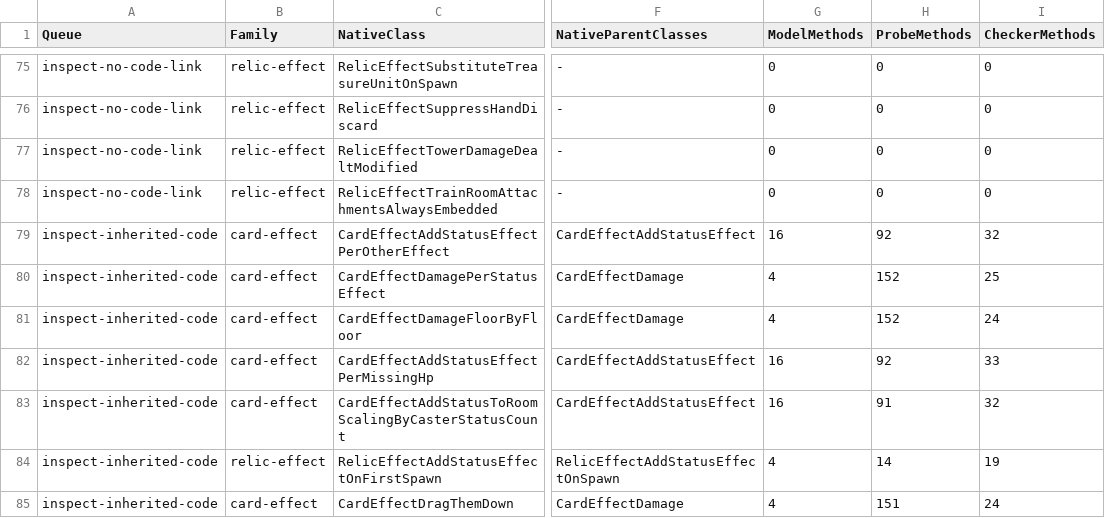
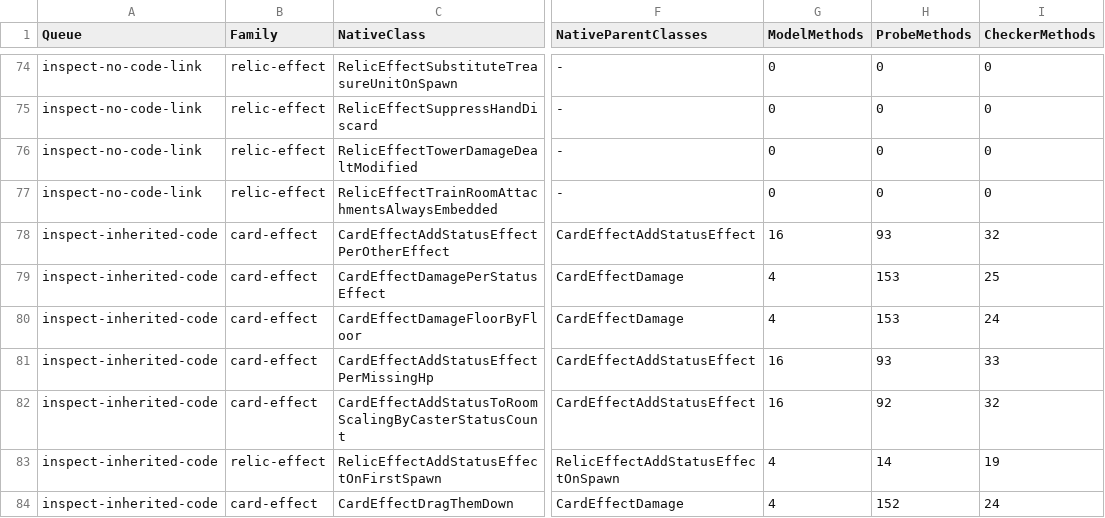
Before and after one commit to netcan/monster-train2-solver, a TSV file: docs/inventory/game-2.3.1-reconciliation.tsv, drawn as a sheet; only a part is shown, gaps mark what is left out; addresses are those after the commit; the diff covers the shown part only; the diff names each change by its address in the sheet, - before the commit and + after, or states it on an @@ line.

```diff
--- a/docs/inventory/game-2.3.1-reconciliation.tsv
+++ b/docs/inventory/game-2.3.1-reconciliation.tsv
-H78 (ProbeMethods): 92
+H78 (ProbeMethods): 93
-H79:H80 (ProbeMethods): 152
+H79:H80 (ProbeMethods): 153
-H81 (ProbeMethods): 92
+H81 (ProbeMethods): 93
-H82 (ProbeMethods): 91
+H82 (ProbeMethods): 92
-H84 (ProbeMethods): 151
+H84 (ProbeMethods): 152
```
Also changed, not shown: 1 added row, 1 removed row and 77 edited cells elsewhere in this file, 20 other files.
